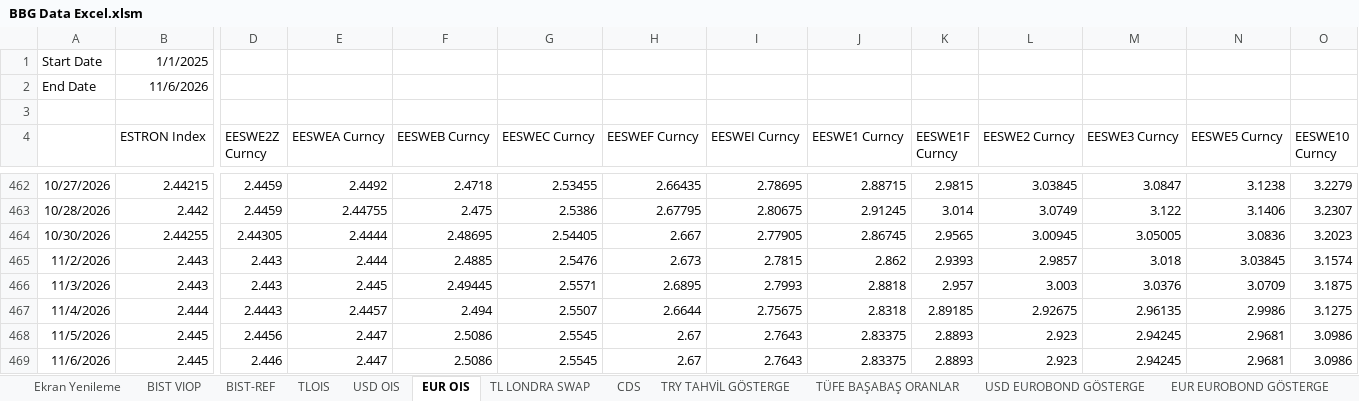
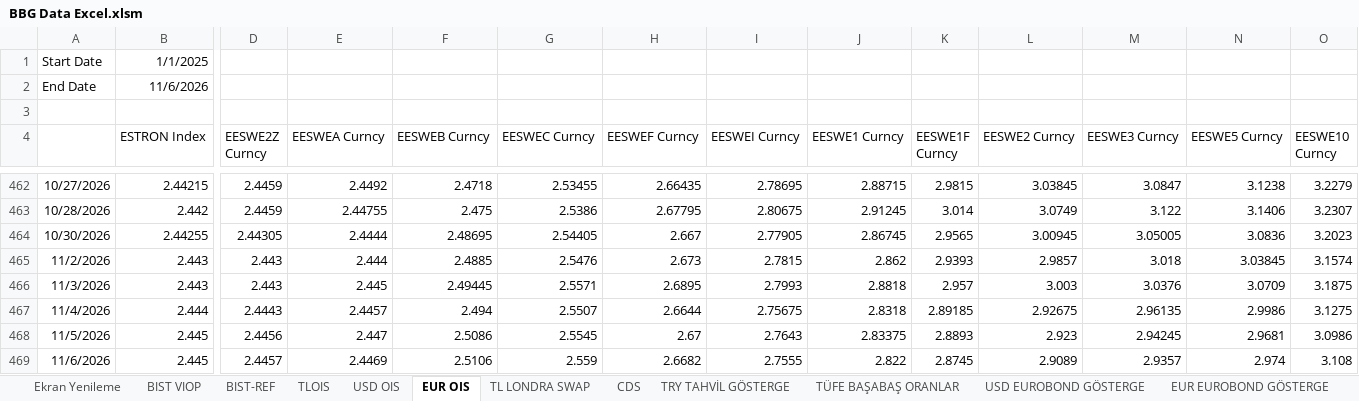
Before and after one commit to ALCO-Dashboard/piyasa-verisi, an Excel workbook: bloomberg/BBG Data Excel.xlsm, sheet EUR OIS, drawn as a sheet; only a part is shown, gaps mark what is left out; values as stored, in another font and other column widths than the file's, no borders; the diff names each change by its address in the sheet, - before the commit and + after, or states it on an @@ line.

```diff
--- a/bloomberg/BBG Data Excel.xlsm (sheet EUR OIS)
+++ b/bloomberg/BBG Data Excel.xlsm (sheet EUR OIS)
-D469 (EESWE2Z Curncy): 2.446
+D469 (EESWE2Z Curncy): 2.4457
-E469 (EESWEA Curncy): 2.447
+E469 (EESWEA Curncy): 2.4469
-F469 (EESWEB Curncy): 2.5086
+F469 (EESWEB Curncy): 2.5106
-G469 (EESWEC Curncy): 2.5545
+G469 (EESWEC Curncy): 2.559
-H469 (EESWEF Curncy): 2.67
+H469 (EESWEF Curncy): 2.6682
-I469 (EESWEI Curncy): 2.7643
+I469 (EESWEI Curncy): 2.7555
-J469 (EESWE1 Curncy): 2.83375
+J469 (EESWE1 Curncy): 2.822
-K469 (EESWE1F Curncy): 2.8893
+K469 (EESWE1F Curncy): 2.8745
-L469 (EESWE2 Curncy): 2.923
+L469 (EESWE2 Curncy): 2.9089
-M469 (EESWE3 Curncy): 2.94245
+M469 (EESWE3 Curncy): 2.9357
-N469 (EESWE5 Curncy): 2.9681
+N469 (EESWE5 Curncy): 2.974
-O469 (EESWE10 Curncy): 3.0986
+O469 (EESWE10 Curncy): 3.108
```
Also changed, not shown: sheet BIST-REF, sheet TLOIS, sheet BIST VIOP, sheet USD OIS, sheet TL LONDRA SWAP, sheet EUR EUROBOND GÖSTERGE, 5 more sheets, other sheet tabs.
